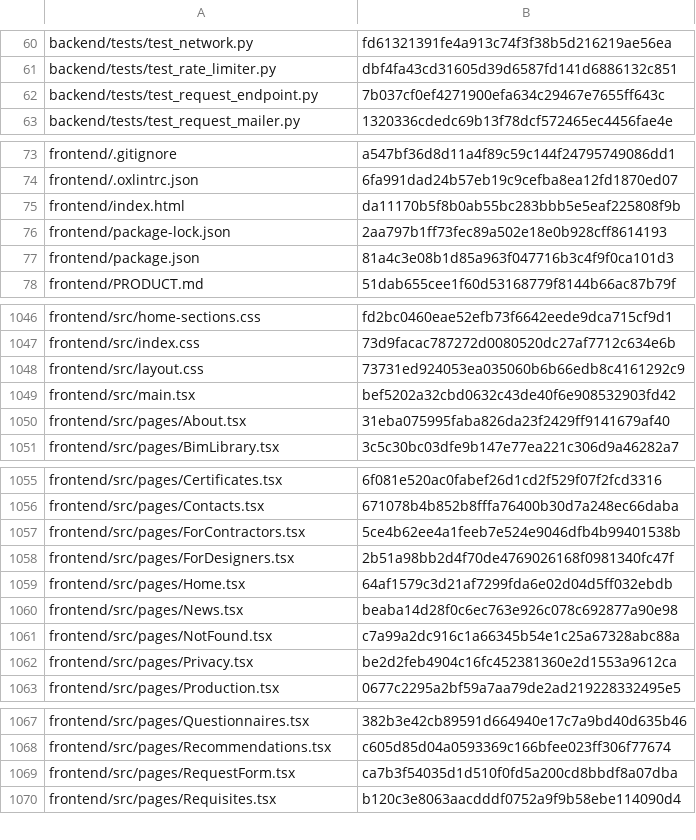
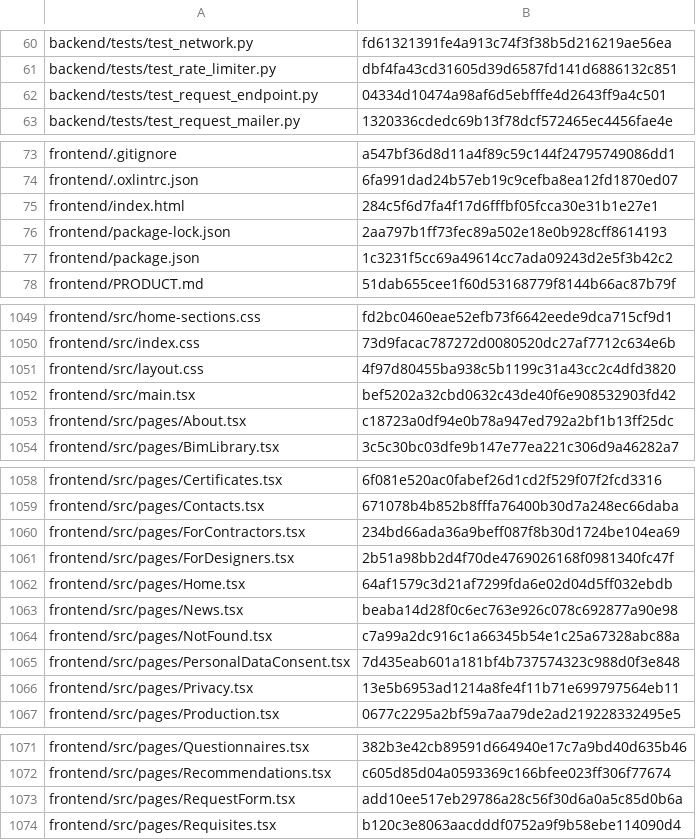
Before and after one commit to vstoilsky-svg/rik-site, a CSV file: MANIFEST.csv, drawn as a sheet; only a part is shown, gaps mark what is left out; the diff covers the shown part only.

```diff
--- a/MANIFEST.csv
+++ b/MANIFEST.csv
@@ -61,3 +61,3 @@
 "backend/tests/test_rate_limiter.py","dbf4fa43cd31605d39d6587fd141d6886132c851"
-"backend/tests/test_request_endpoint.py","7b037cf0ef4271900efa634c29467e7655ff643c"
+"backend/tests/test_request_endpoint.py","04334d10474a98af6d5ebfffe4d2643ff9a4c501"
 "backend/tests/test_request_mailer.py","1320336cdedc69b13f78dcf572465ec4456fae4e"
@@ -74,5 +74,5 @@
 "frontend/.oxlintrc.json","6fa991dad24b57eb19c9cefba8ea12fd1870ed07"
-"frontend/index.html","da11170b5f8b0ab55bc283bbb5e5eaf225808f9b"
+"frontend/index.html","284c5f6d7fa4f17d6fffbf05fcca30e31b1e27e1"
 "frontend/package-lock.json","2aa797b1ff73fec89a502e18e0b928cff8614193"
-"frontend/package.json","81a4c3e08b1d85a963f047716b3c4f9f0ca101d3"
+"frontend/package.json","1c3231f5cc69a49614cc7ada09243d2e5f3b42c2"
 "frontend/PRODUCT.md","51dab655cee1f60d53168779f8144b66ac87b79f"
@@ -1047,5 +1050,5 @@
 "frontend/src/index.css","73d9facac787272d0080520dc27af7712c634e6b"
-"frontend/src/layout.css","73731ed924053ea035060b6b66edb8c4161292c9"
+"frontend/src/layout.css","4f97d80455ba938c5b1199c31a43cc2c4dfd3820"
 "frontend/src/main.tsx","bef5202a32cbd0632c43de40f6e908532903fd42"
-"frontend/src/pages/About.tsx","31eba075995faba826da23f2429ff9141679af40"
+"frontend/src/pages/About.tsx","c18723a0df94e0b78a947ed792a2bf1b13ff25dc"
 "frontend/src/pages/BimLibrary.tsx","3c5c30bc03dfe9b147e77ea221c306d9a46282a7"
@@ -1056,3 +1059,3 @@
 "frontend/src/pages/Contacts.tsx","671078b4b852b8fffa76400b30d7a248ec66daba"
-"frontend/src/pages/ForContractors.tsx","5ce4b62ee4a1feeb7e524e9046dfb4b99401538b"
+"frontend/src/pages/ForContractors.tsx","234bd66ada36a9beff087f8b30d1724be104ea69"
 "frontend/src/pages/ForDesigners.tsx","2b51a98bb2d4f70de4769026168f0981340fc47f"
@@ -1061,3 +1064,4 @@
 "frontend/src/pages/NotFound.tsx","c7a99a2dc916c1a66345b54e1c25a67328abc88a"
-"frontend/src/pages/Privacy.tsx","be2d2feb4904c16fc452381360e2d1553a9612ca"
+"frontend/src/pages/PersonalDataConsent.tsx","7d435eab601a181bf4b737574323c988d0f3e848"
+"frontend/src/pages/Privacy.tsx","13e5b6953ad1214a8fe4f11b71e699797564eb11"
 "frontend/src/pages/Production.tsx","0677c2295a2bf59a7aa79de2ad219228332495e5"
@@ -1068,3 +1072,3 @@
 "frontend/src/pages/Recommendations.tsx","c605d85d04a0593369c166bfee023ff306f77674"
-"frontend/src/pages/RequestForm.tsx","ca7b3f54035d1d510f0fd5a200cd8bbdf8a07dba"
+"frontend/src/pages/RequestForm.tsx","add10ee517eb29786a28c56f30d6a0a5c85d0b6a"
 "frontend/src/pages/Requisites.tsx","b120c3e8063aacdddf0752a9f9b58ebe114090d4"
```
Also changed, not shown: 3 added rows and 10 edited cells elsewhere in this file, 22 other files.
